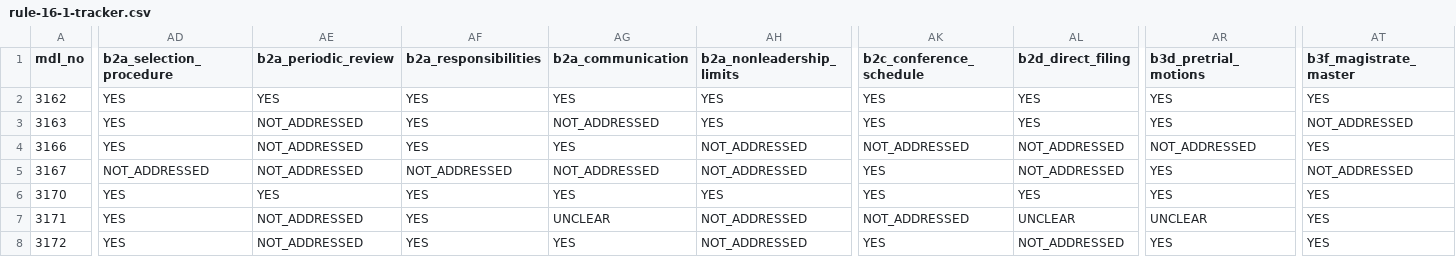
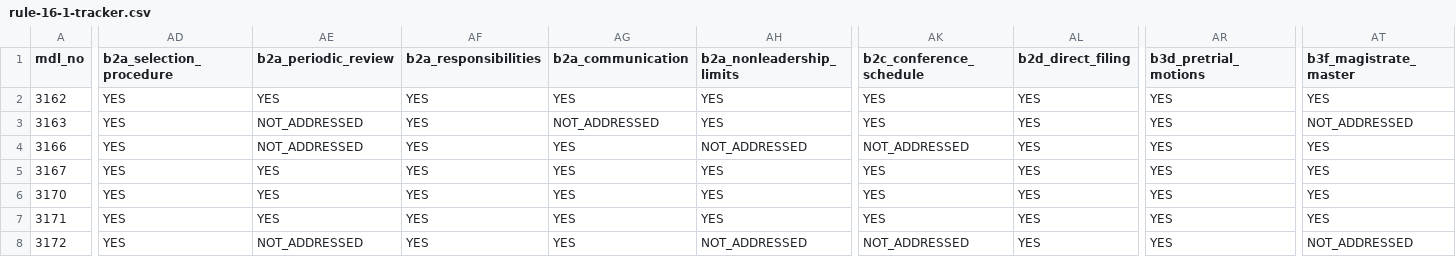
Before and after one commit to zachluhmann/rule-16-1-tracker, a CSV file: rule-16-1-tracker.csv, drawn as a sheet; only a part is shown, gaps mark what is left out; the diff covers the shown part only; the diff names each change by its address in the sheet, - before the commit and + after, or states it on an @@ line.

```diff
--- a/rule-16-1-tracker.csv
+++ b/rule-16-1-tracker.csv
-AL4:AL5 (b2d_direct_filing): NOT_ADDRESSED
+AL4:AL5 (b2d_direct_filing): YES
-AR4 (b3d_pretrial_motions): NOT_ADDRESSED
+AR4 (b3d_pretrial_motions): YES
-AD5 (b2a_selection_procedure): NOT_ADDRESSED
+AD5 (b2a_selection_procedure): YES
-AE5 (b2a_periodic_review): NOT_ADDRESSED
+AE5 (b2a_periodic_review): YES
-AF5 (b2a_responsibilities): NOT_ADDRESSED
+AF5 (b2a_responsibilities): YES
-AG5 (b2a_communication): NOT_ADDRESSED
+AG5 (b2a_communication): YES
-AH5 (b2a_nonleadership_limits): NOT_ADDRESSED
+AH5 (b2a_nonleadership_limits): YES
-AT5 (b3f_magistrate_master): NOT_ADDRESSED
+AT5 (b3f_magistrate_master): YES
-AE7 (b2a_periodic_review): NOT_ADDRESSED
+AE7 (b2a_periodic_review): YES
-AG7 (b2a_communication): UNCLEAR
+AG7 (b2a_communication): YES
-AH7 (b2a_nonleadership_limits): NOT_ADDRESSED
+AH7 (b2a_nonleadership_limits): YES
-AK7 (b2c_conference_schedule): NOT_ADDRESSED
+AK7 (b2c_conference_schedule): YES
-AL7 (b2d_direct_filing): UNCLEAR
+AL7 (b2d_direct_filing): YES
-AR7 (b3d_pretrial_motions): UNCLEAR
+AR7 (b3d_pretrial_motions): YES
-AK8 (b2c_conference_schedule): YES
+AK8 (b2c_conference_schedule): NOT_ADDRESSED
-AL8 (b2d_direct_filing): NOT_ADDRESSED
+AL8 (b2d_direct_filing): YES
-AT8 (b3f_magistrate_master): YES
+AT8 (b3f_magistrate_master): NOT_ADDRESSED
```
Also changed, not shown: 22 edited cells elsewhere in this file, 18 other files.
